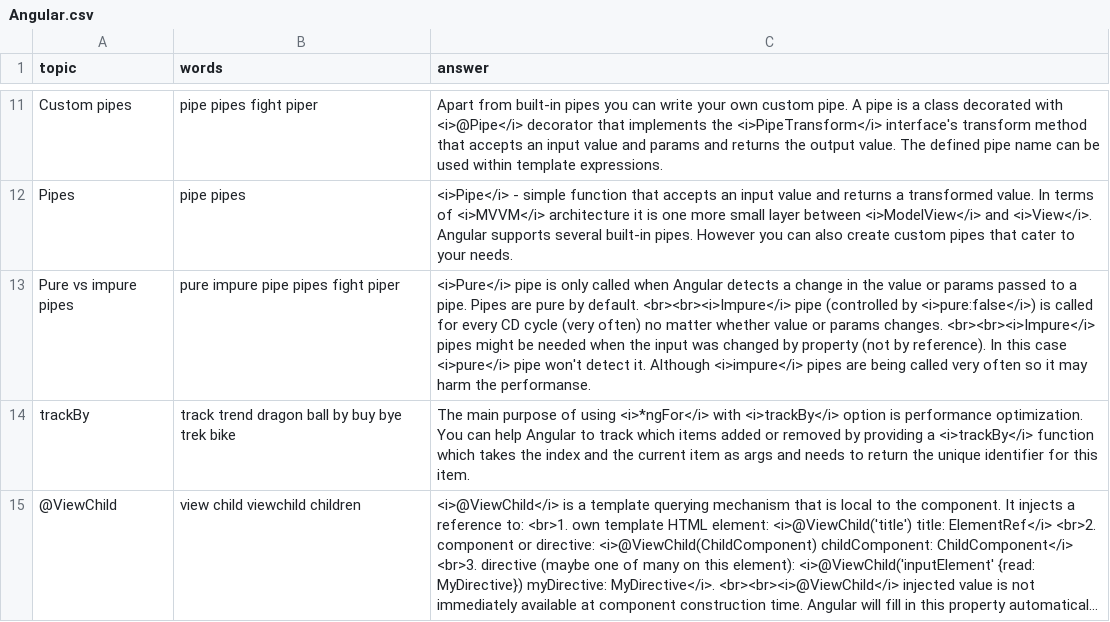
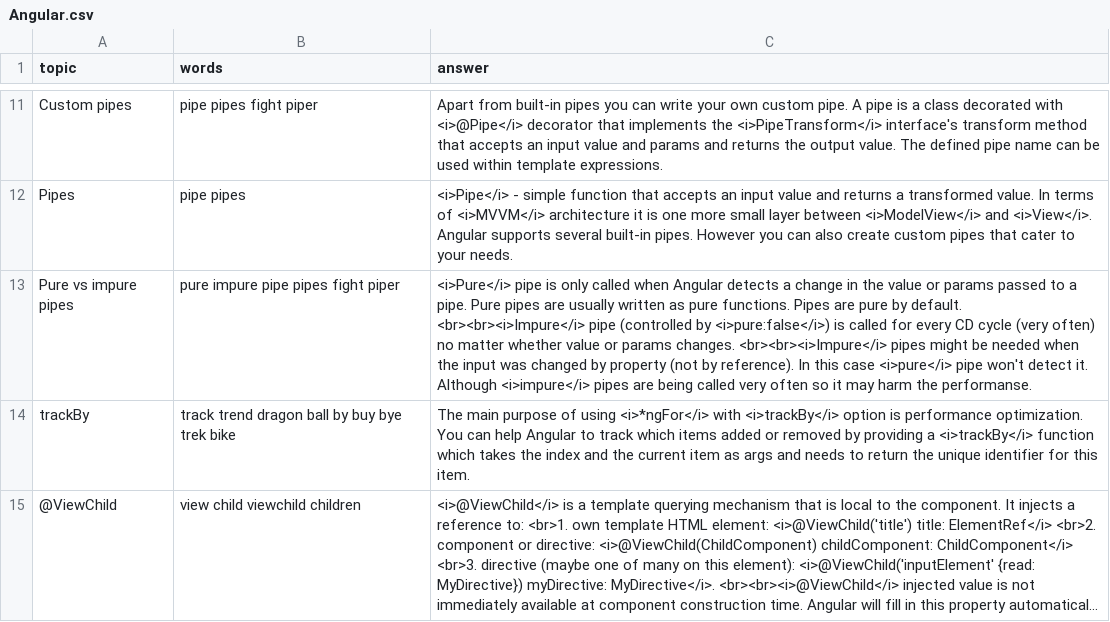
Before and after one commit to DzmitryAlifer/tech-interview-helper, a CSV file: src/assets/Angular.csv, drawn as a sheet; only a part is shown, gaps mark what is left out; long unchanged cells end in …; the diff names each change by its address in the sheet, - before the commit and + after, or states it on an @@ line.

Commit message:
Update Angular.csv

```diff
--- a/src/assets/Angular.csv
+++ b/src/assets/Angular.csv
-C13 (answer): …a pipe. Pipes are…
+C13 (answer): …a pipe. Pure pipes are usually written as pure functions. Pipes are…
```
